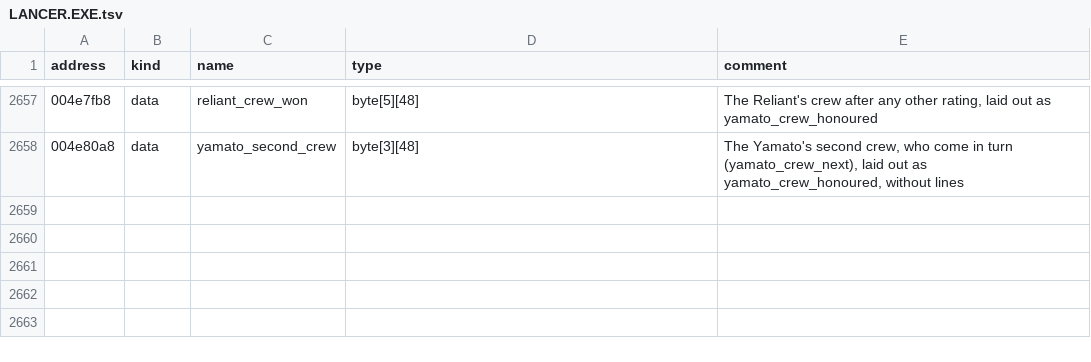
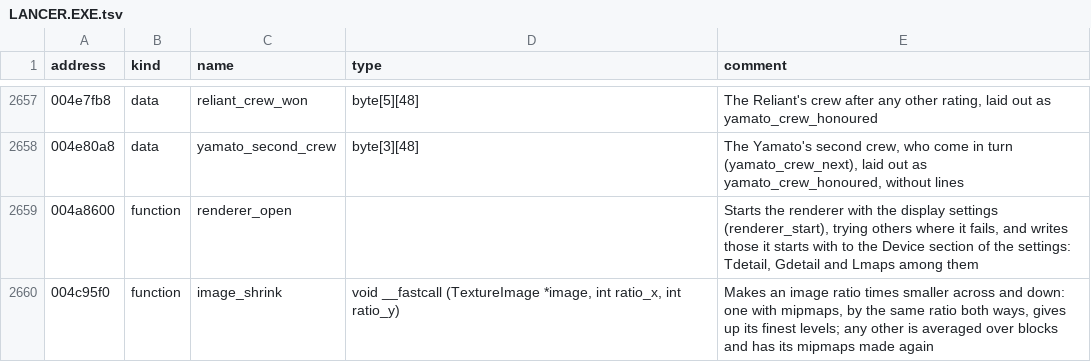
Before and after one commit to LordBlacksun/openreliant, a TSV file: ghidra/names/LANCER.EXE.tsv, drawn as a sheet; only a part is shown, gaps mark what is left out; the diff names each change by its address in the sheet, - before the commit and + after, or states it on an @@ line.

Commit message:
feat: the original's texture detail, graphic detail and light maps, in the VIDEO tab's list (#527)
OpenReliant always drew at the highest of the original's three detail
settings and never read them, so machines that needed less detail had no
way to ask for it, and a player's own settings were ignored. They are now
read from [Device] as WinMain reads them, and shown at the top of the
VIDEO tab's list with the game's own words. TEXTURE DETAIL caps the
textures as renderer_start does, shrinking them as image_shrink does;
GRAPHIC DETAIL reaches the explosions, shields, gates, Ice Field, loadout
and the level of detail; LIGHT MAPS reaches the models' second passes.
All three take effect from the next start, and HIGH caps nothing, so that
a mod's pictures keep their size.

A quality pass over the settings screen's recent work goes with it: the
two arrow pairs share one generic type, the VIDEO rows draw through
Line.draw, and the numbers left unnamed are named.

```diff
--- a/ghidra/names/LANCER.EXE.tsv
+++ b/ghidra/names/LANCER.EXE.tsv
+row 2659: 004a8600 | function | renderer_open |  | Starts the renderer with the display settings (renderer_start), trying others where it fails, and writes those it starts with to the Device section of the settings: Tdetail, Gdetail and Lmaps among them
+row 2660: 004c95f0 | function | image_shrink | void __fastcall (TextureImage *image, int ratio_x, int ratio_y) | Makes an image ratio times smaller across and down: one with mipmaps, by the same ratio both ways, gives up its finest levels; any other is averaged over blocks and has its mipmaps made again
```
Also changed, not shown: 29 other files.
